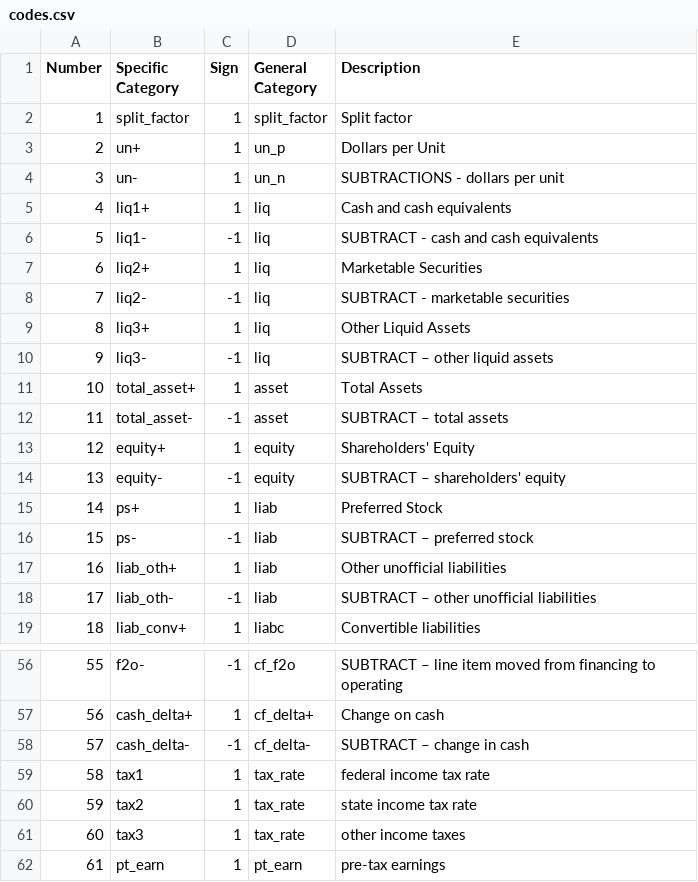
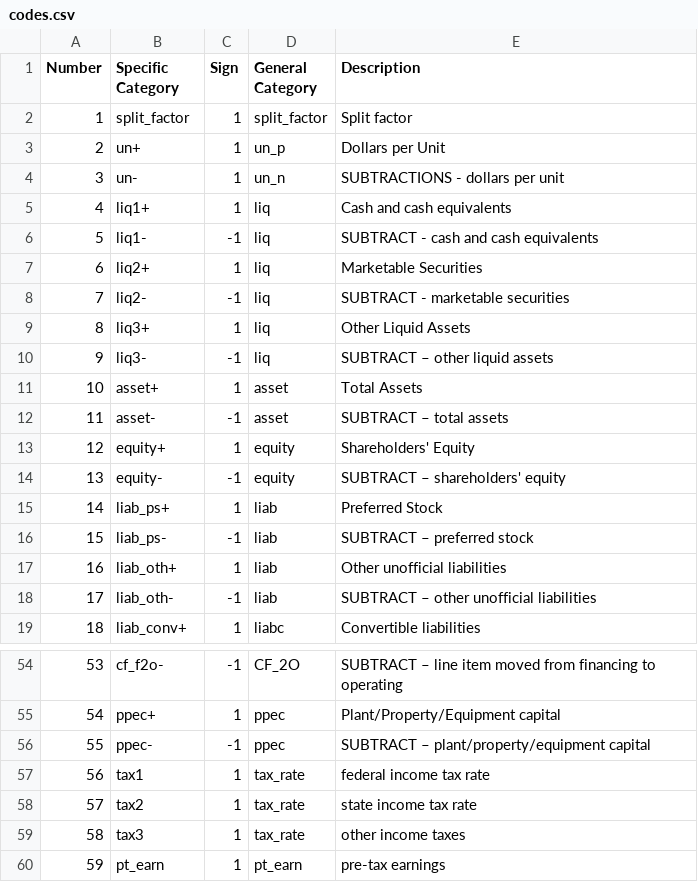
Before and after one commit to dopplervalueinvesting/calc, a CSV file: codes.csv, drawn as a sheet; only a part is shown, gaps mark what is left out; removed rows and columns are numbered as before the commit, all else as after; the diff covers the shown part only; the diff names each change by its address in the sheet, - before the commit and + after, or states it on an @@ line.

```diff
--- a/codes.csv
+++ b/codes.csv
-B11 (Specific Category): total_asset+
+B11 (Specific Category): asset+
-B12 (Specific Category): total_asset-
+B12 (Specific Category): asset-
-B15 (Specific Category): ps+
+B15 (Specific Category): liab_ps+
-B16 (Specific Category): ps-
+B16 (Specific Category): liab_ps-
@@ column A (Number) renumbered from row 41 down @@
-B54 (Specific Category): f2o-
+B54 (Specific Category): cf_f2o-
-D54 (General Category): cf_f2o
+D54 (General Category): CF_2O
-row 57: 56 | cash_delta+ | 1 | cf_delta+ | Change on cash
-row 58: 57 | cash_delta- | -1 | cf_delta- | SUBTRACT – change in cash
+row 55: 54 | ppec+ | 1 | ppec | Plant/Property/Equipment capital
+row 56: 55 | ppec- | -1 | ppec | SUBTRACT – plant/property/equipment capital
```
Also changed, not shown: 6 added rows, 8 removed rows and 22 edited cells elsewhere in this file, 3 other files.
